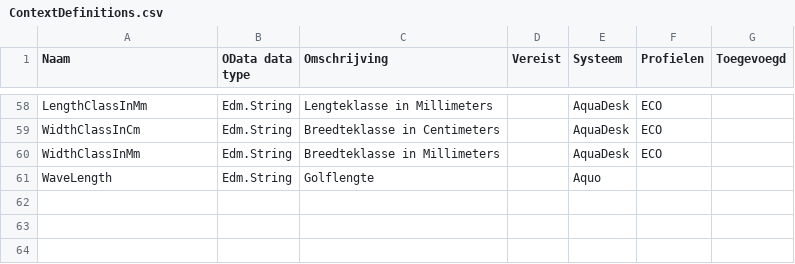
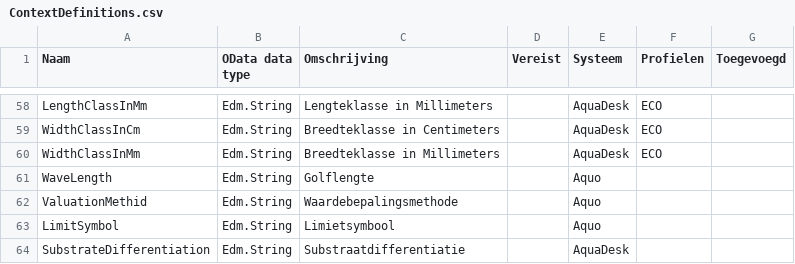
Before and after one commit to DigitaleDeltaOrg/DD-API-V3-ReSpec, a CSV file: definitions/ContextDefinitions.csv, drawn as a sheet; only a part is shown, gaps mark what is left out.

Commit message:
Update ContextDefinitions.csv

```diff
--- a/definitions/ContextDefinitions.csv
+++ b/definitions/ContextDefinitions.csv
@@ -61 +61,4 @@ WidthClassInMm,Edm.String,Breedteklasse in Millimeters,"",AquaDesk,ECO,
 WaveLength,Edm.String,Golflengte,"",Aquo,,
+ValuationMethid,Edm.String,Waardebepalingsmethode,"",Aquo,,
+LimitSymbol,Edm.String,Limietsymbool,"",Aquo,,
+SubstrateDifferentiation,Edm.String,Substraatdifferentiatie,"",AquaDesk,,
```
